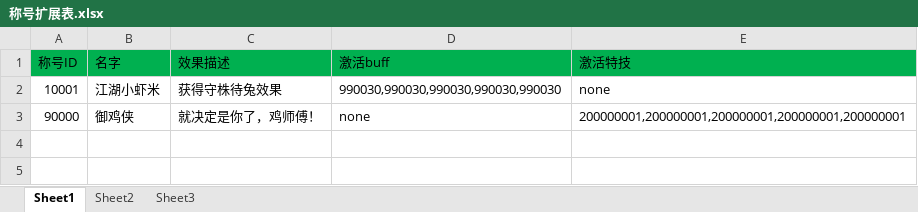
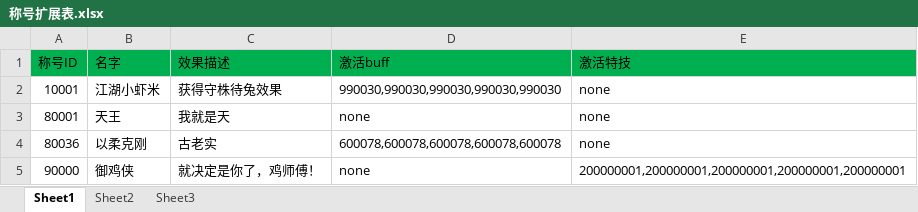
Before and after one commit to xiaozhuzzz/XiakeMod, an Excel workbook: Excel文件/称号扩展表.xlsx, sheet Sheet1, drawn as a sheet; values as stored, in another font and other column widths than the file's, no borders; the diff names each change by its address in the sheet, - before the commit and + after, or states it on an @@ line.

```diff
--- a/Excel文件/称号扩展表.xlsx (sheet Sheet1)
+++ b/Excel文件/称号扩展表.xlsx (sheet Sheet1)
+row 3: 80001 | 天王 | 我就是天 | none | none
+row 4: 80036 | 以柔克刚 | 古老实 | 600078,600078,600078,600078,600078 | none
```
Also changed, not shown: 4 other files.
